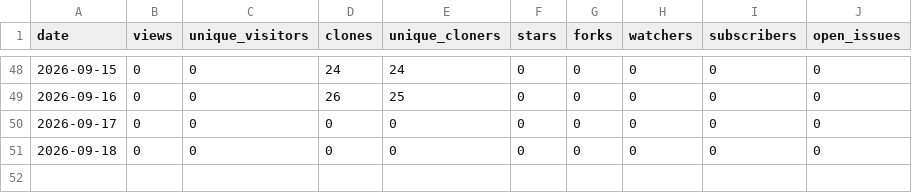
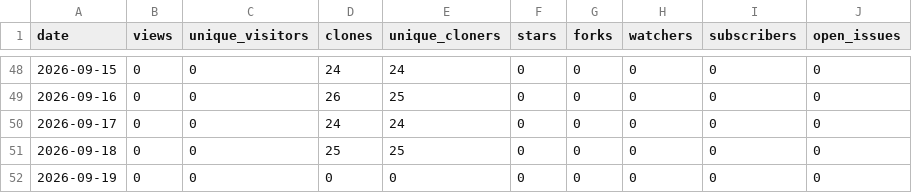
Before and after one commit to Resetnak/OpenStars, a CSV file: data/Resetnak/domain-availability-skill/traffic.csv, drawn as a sheet; only a part is shown, gaps mark what is left out.

```diff
--- a/data/Resetnak/domain-availability-skill/traffic.csv
+++ b/data/Resetnak/domain-availability-skill/traffic.csv
@@ -49,3 +49,4 @@ date,views,unique_visitors,clones,unique_cloners,stars,forks,watchers,subscriber
 2026-09-16,0,0,26,25,0,0,0,0,0
-2026-09-17,0,0,0,0,0,0,0,0,0
-2026-09-18,0,0,0,0,0,0,0,0,0
+2026-09-17,0,0,24,24,0,0,0,0,0
+2026-09-18,0,0,25,25,0,0,0,0,0
+2026-09-19,0,0,0,0,0,0,0,0,0
```
Also changed, not shown: data/Resetnak/MakeView/traffic.csv, data/Resetnak/OpenStars/traffic.csv, 16 other files.
